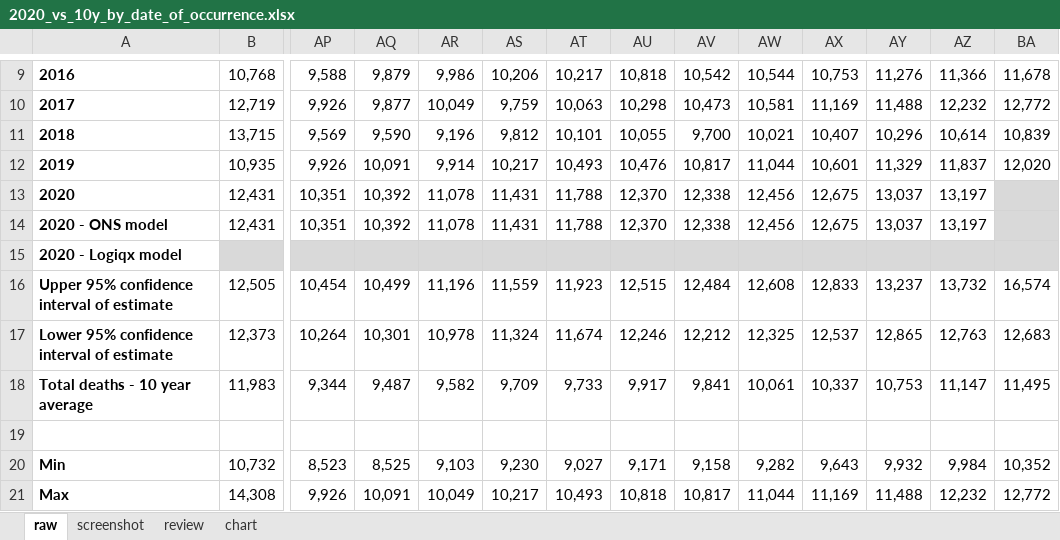
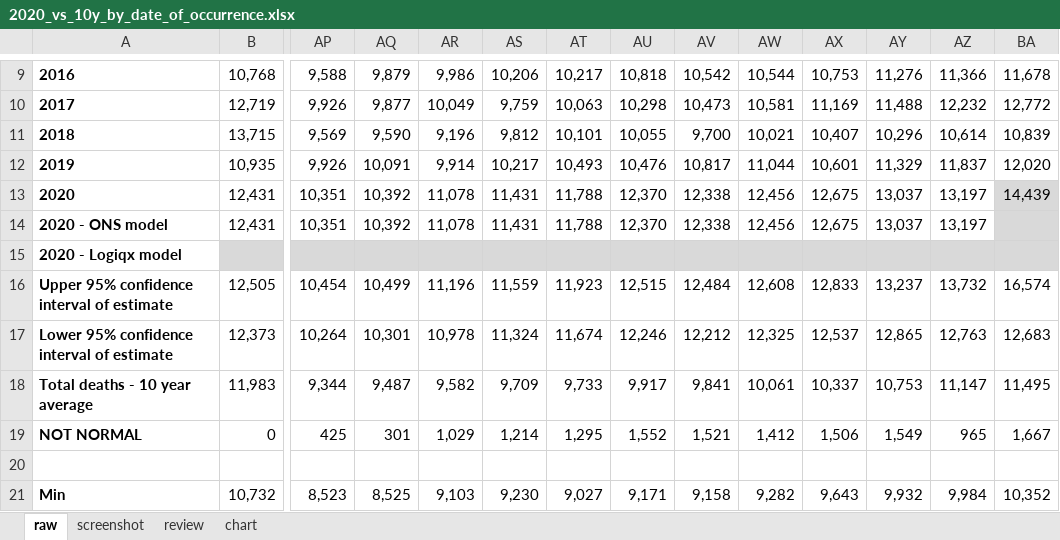
Before and after one commit to Logiqx/on-stats, an Excel workbook: data/excess_deaths_explanation/2020_vs_10y_by_date_of_occurrence.xlsx, sheet raw, drawn as a sheet; only a part is shown, gaps mark what is left out; the shorter side is filled out with more unchanged rows; values as stored, in another font and other column widths than the file's, no borders; conditional formats not drawn; rows hold the shown columns only; the diff names each change by its address in the sheet, - before the commit and + after, or states it on an @@ line.

Commit message:
Tweaked graph for argumentative dim-wit

```diff
--- a/data/excess_deaths_explanation/2020_vs_10y_by_date_of_occurrence.xlsx (sheet raw)
+++ b/data/excess_deaths_explanation/2020_vs_10y_by_date_of_occurrence.xlsx (sheet raw)
-BA13: (empty)
+BA13: 14,439
+row 19: NOT NORMAL | 0 | 425 | 301 | 1,029 | 1,214 | 1,295 | 1,552 | 1,521 | 1,412 | 1,506 | 1,549 | 965 | 1,667
```
Also changed, not shown: formulas that keep their value, charts or pictures.
